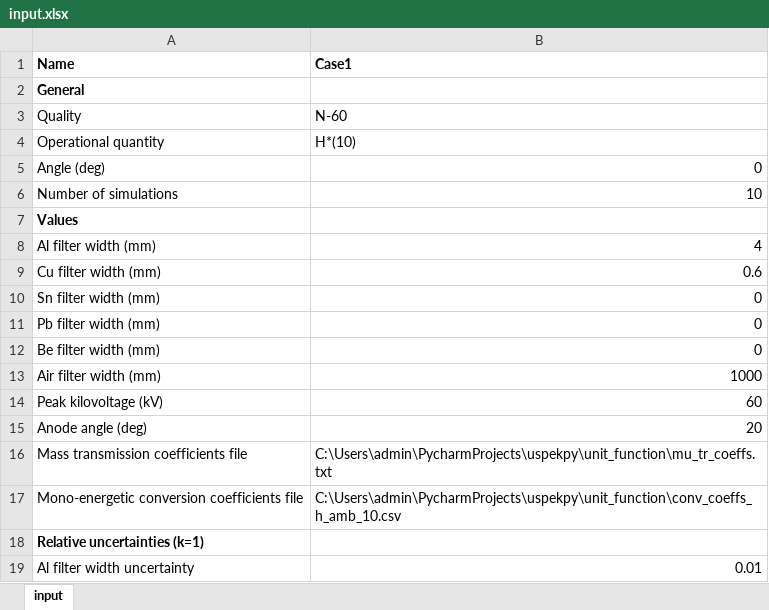
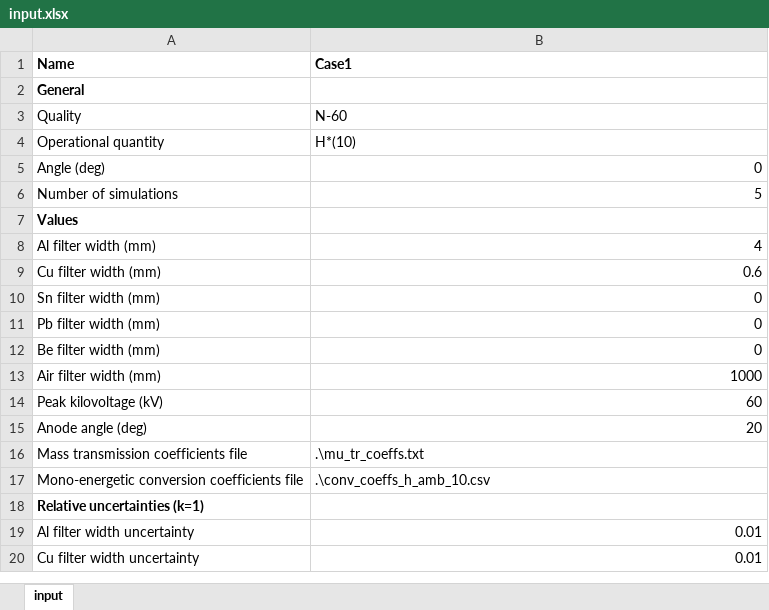
Before and after one commit to lmri-met/uspekpy, an Excel workbook: unit_function/input.xlsx, sheet input, drawn as a sheet; only a part is shown; the shorter side is filled out with more unchanged rows; values as stored, in another font and other column widths than the file's, no borders; the diff names each change by its address in the sheet, - before the commit and + after, or states it on an @@ line.

Commit message:
Change provisional data file paths to run in any computer

```diff
--- a/unit_function/input.xlsx (sheet input)
+++ b/unit_function/input.xlsx (sheet input)
-B6 (Case1): 10
+B6 (Case1): 5
-B16 (Case1): C:\Users\admin\PycharmProjects\uspekpy\unit_function\mu_tr_coeffs.txt
+B16 (Case1): .\mu_tr_coeffs.txt
-B17 (Case1): C:\Users\admin\PycharmProjects\uspekpy\unit_function\conv_coeffs_h_amb_10.csv
+B17 (Case1): .\conv_coeffs_h_amb_10.csv
```
Also changed, not shown: 1 other file.
